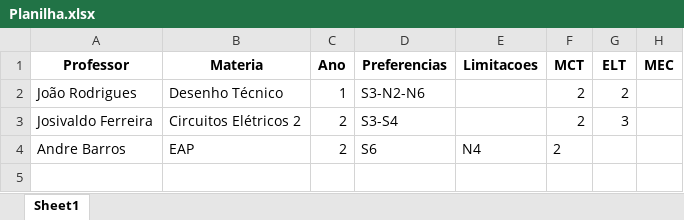
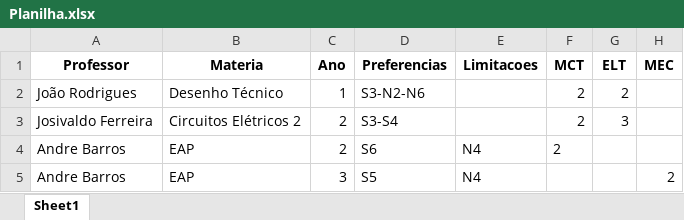
Before and after one commit to TulioHRC/Horarios-CEFET, an Excel workbook: Planilha.xlsx, sheet Sheet1, drawn as a sheet; values as stored, in another font and other column widths than the file's, no borders; the diff names each change by its address in the sheet, - before the commit and + after, or states it on an @@ line.

```diff
--- a/Planilha.xlsx (sheet Sheet1)
+++ b/Planilha.xlsx (sheet Sheet1)
+row 5: Andre Barros | EAP | 3 | S5 | N4 |  |  | 2
```
Also changed, not shown: Planilha sala.xlsx, 3 other files.
